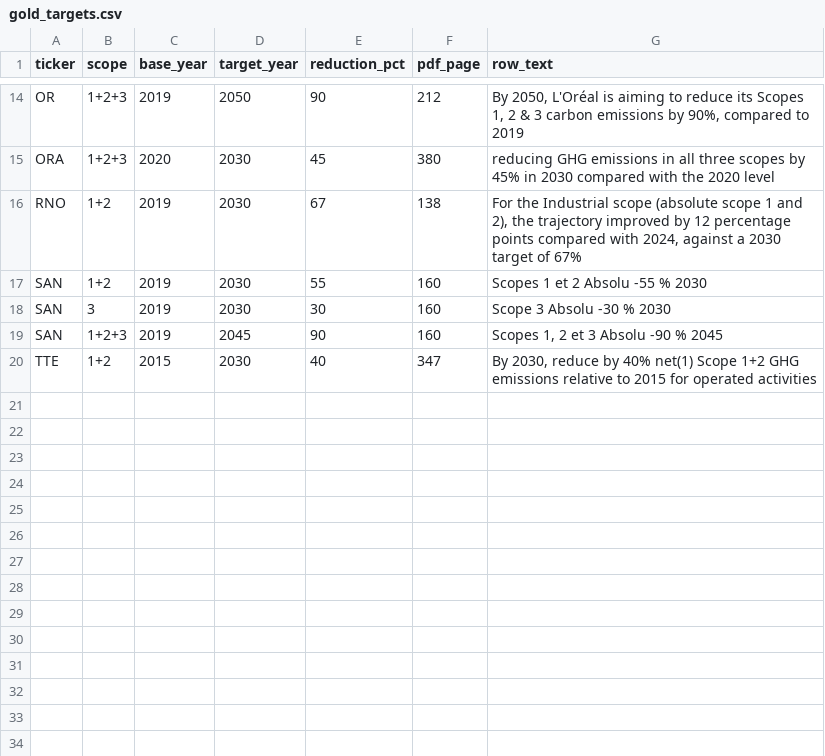
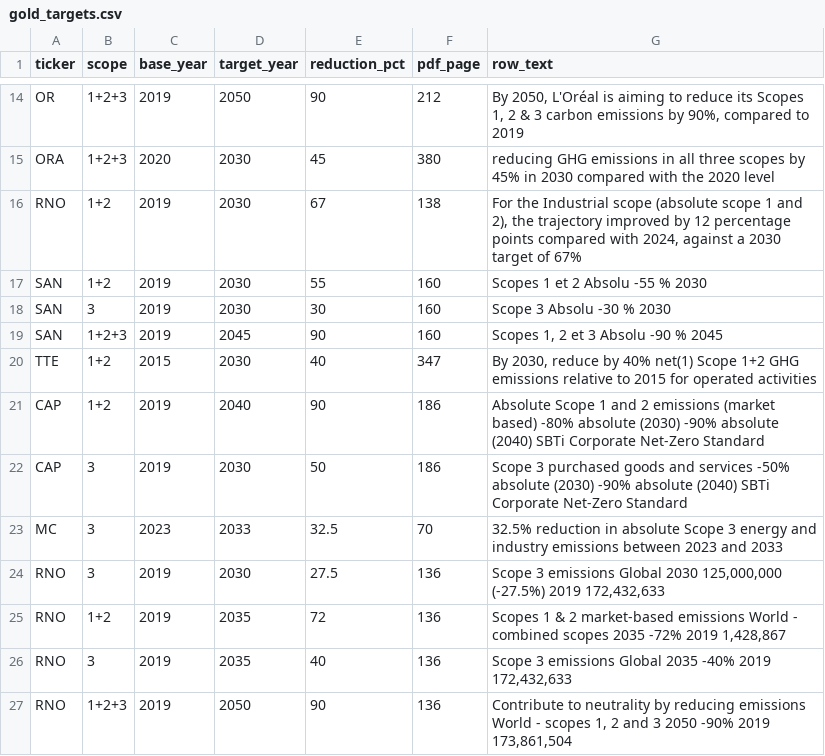
Before and after one commit to shanmukhareddie/ESG_Lens, a CSV file: data/gold/gold_targets.csv, drawn as a sheet; only a part is shown, gaps mark what is left out; the diff names each change by its address in the sheet, - before the commit and + after, or states it on an @@ line.

Commit message:
Added climate targets,held-out test set and static site, Targets (ESRS E1-4) extracted with the LLM, checked against the reports and loaded to Supabase

```diff
--- a/data/gold/gold_targets.csv
+++ b/data/gold/gold_targets.csv
+row 21: CAP | 1+2 | 2019 | 2040 | 90 | 186 | Absolute Scope 1 and 2 emissions (market based) -80% absolute (2030) -90% absolute (2040) SBTi Corporate Net-Zero Standard
+row 22: CAP | 3 | 2019 | 2030 | 50 | 186 | Scope 3 purchased goods and services -50% absolute (2030) -90% absolute (2040) SBTi Corporate Net-Zero Standard
+row 23: MC | 3 | 2023 | 2033 | 32.5 | 70 | 32.5% reduction in absolute Scope 3 energy and industry emissions between 2023 and 2033
+row 24: RNO | 3 | 2019 | 2030 | 27.5 | 136 | Scope 3 emissions Global 2030 125,000,000 (-27.5%) 2019 172,432,633
+row 25: RNO | 1+2 | 2019 | 2035 | 72 | 136 | Scopes 1 & 2 market-based emissions World - combined scopes 2035 -72% 2019 1,428,867
+row 26: RNO | 3 | 2019 | 2035 | 40 | 136 | Scope 3 emissions Global 2035 -40% 2019 172,432,633
+row 27: RNO | 1+2+3 | 2019 | 2050 | 90 | 136 | Contribute to neutrality by reducing emissions World - scopes 1, 2 and 3 2050 -90% 2019 173,861,504
```
Also changed, not shown: 22 other files.
